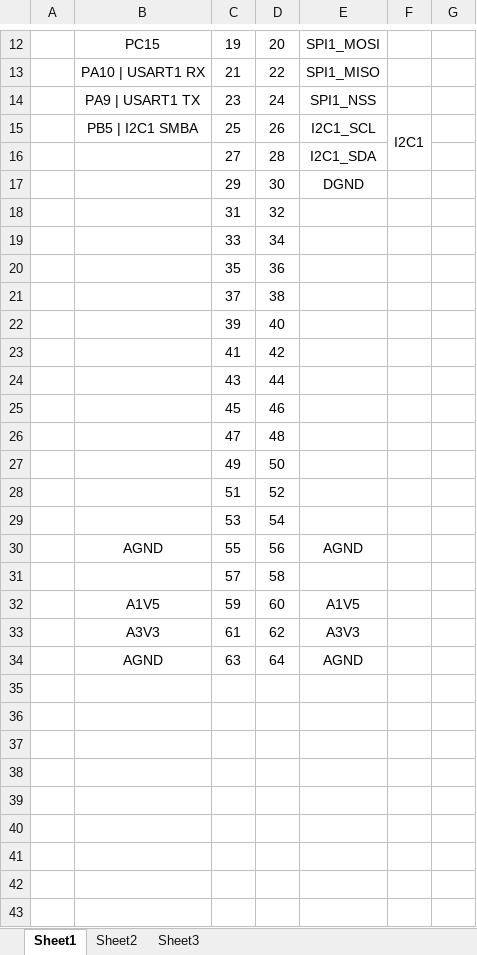
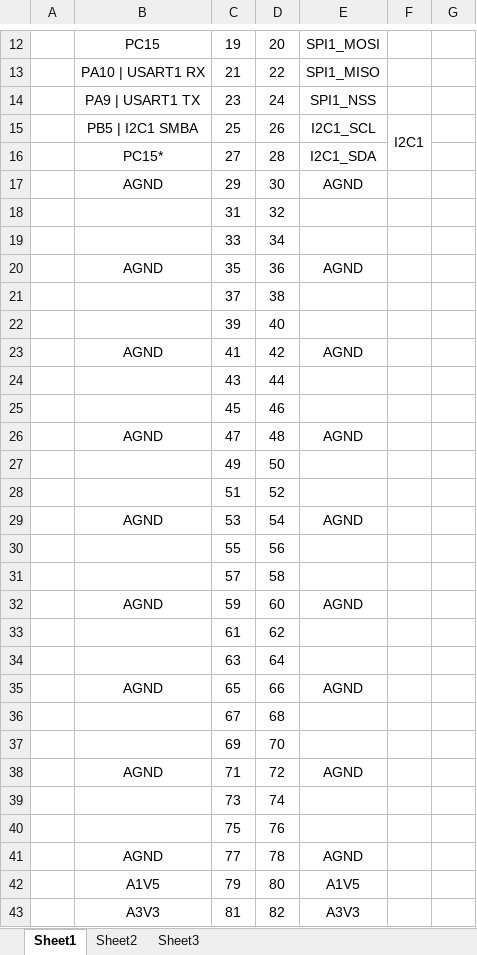
Before and after one commit to marmote/marmote, an Excel workbook: hardware/PowerBoard_RevB/Document/Connector Bus Signals.xlsx, sheet Sheet1, drawn as a sheet; only a part is shown, gaps mark what is left out; values as stored, in another font and other column widths than the file's, no borders; conditional formats not drawn; the diff covers the shown part only; the diff names each change by its address in the sheet, - before the commit and + after, or states it on an @@ line.

Commit message:
Corrected the connector bus signal documentation for Yellowstone Rev B.

```diff
--- a/hardware/PowerBoard_RevB/Document/Connector Bus Signals.xlsx (sheet Sheet1)
+++ b/hardware/PowerBoard_RevB/Document/Connector Bus Signals.xlsx (sheet Sheet1)
-B16: (empty)
+B16: PC15*
-B17: (empty)
+B17: AGND
-E17: DGND
+E17: AGND
-B20: (empty)
+B20: AGND
-E20: (empty)
+E20: AGND
-B23: (empty)
+B23: AGND
-E23: (empty)
+E23: AGND
-B26: (empty)
+B26: AGND
-E26: (empty)
+E26: AGND
-B29: (empty)
+B29: AGND
-E29: (empty)
+E29: AGND
-B30: AGND
+B30: (empty)
-E30: AGND
+E30: (empty)
-B32: A1V5
+B32: AGND
-E32: A1V5
+E32: AGND
-B33: A3V3
+B33: (empty)
-E33: A3V3
+E33: (empty)
-B34: AGND
+B34: (empty)
-E34: AGND
+E34: (empty)
+row 35:  | AGND | 65 | 66 | AGND
+row 36:  |  | 67 | 68
+row 37:  |  | 69 | 70
+row 38:  | AGND | 71 | 72 | AGND
+row 39:  |  | 73 | 74
+row 40:  |  | 75 | 76
+row 41:  | AGND | 77 | 78 | AGND
+row 42:  | A1V5 | 79 | 80 | A1V5
+row 43:  | A3V3 | 81 | 82 | A3V3
```
Also changed, not shown: 1 added row and 2 edited cells elsewhere in this sheet.
